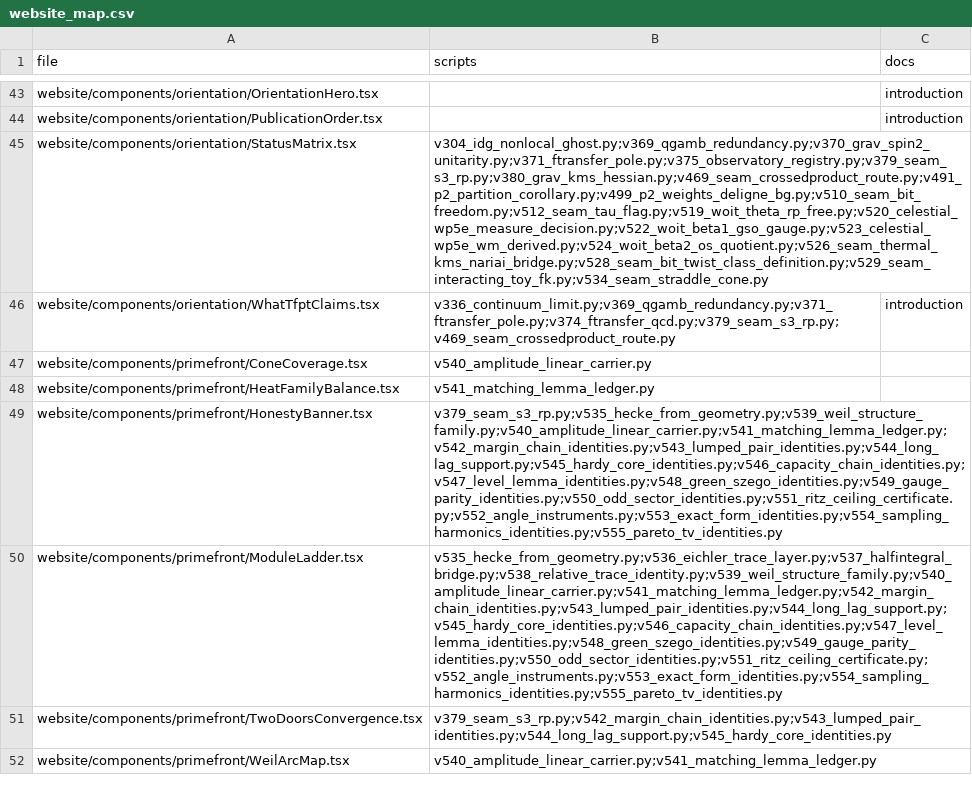
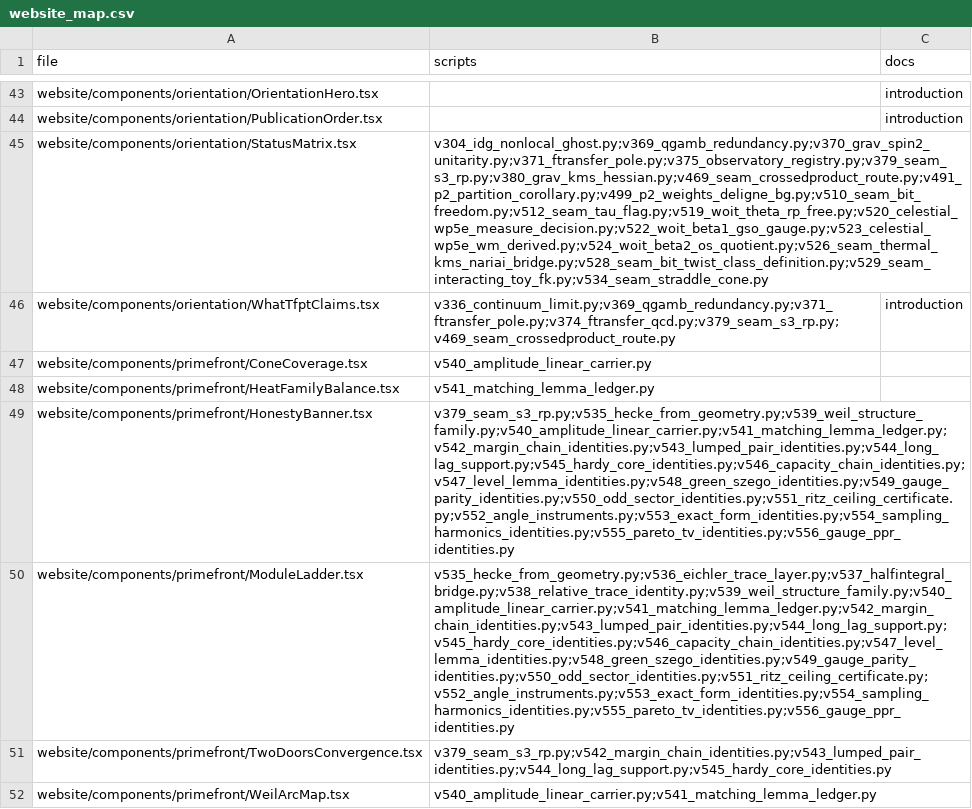
Before and after one commit to sthamann/TFPT, a CSV file: verification/website_map.csv, drawn as a sheet; only a part is shown, gaps mark what is left out; the diff covers the shown part only; the diff names each change by its address in the sheet, - before the commit and + after, or states it on an @@ line.

Commit message:
prime-front phase 2: T165 the successor closes by certificate, one quantifier remains (ETA-RESISTS) + v556 gauge/Ppr identities promoted + paper + diary + website sync

```diff
--- a/verification/website_map.csv
+++ b/verification/website_map.csv
-B49 (scripts): v379_seam_s3_rp.py;v535_hecke_from_geometry.py;v539_weil_structure_family.py;v540_amplitude_linear_carrier.py;v541_matching_lemma_ledger.py;v542_margin_chain_identities.py;v543_lumped_pair_identities.py;v544_long_lag_support.py;v545_hardy_core_identities.py;v546_capacity_chain_identities.py;v547_level_lemma_identities.py;v548_green_szego_identities.py;v549_gauge_parity_identities.py;v550_odd_sector_identities.py;v551_ritz_ceiling_certificate.py;v552_angle_instruments.py;v553_exact_form_identities.py;v554_sampling_harmonics_identities.py;v555_pareto_tv_identities.py
+B49 (scripts): v379_seam_s3_rp.py;v535_hecke_from_geometry.py;v539_weil_structure_family.py;v540_amplitude_linear_carrier.py;v541_matching_lemma_ledger.py;v542_margin_chain_identities.py;v543_lumped_pair_identities.py;v544_long_lag_support.py;v545_hardy_core_identities.py;v546_capacity_chain_identities.py;v547_level_lemma_identities.py;v548_green_szego_identities.py;v549_gauge_parity_identities.py;v550_odd_sector_identities.py;v551_ritz_ceiling_certificate.py;v552_angle_instruments.py;v553_exact_form_identities.py;v554_sampling_harmonics_identities.py;v555_pareto_tv_identities.py;v556_gauge_ppr_identities.py
-B50 (scripts): v535_hecke_from_geometry.py;v536_eichler_trace_layer.py;v537_halfintegral_bridge.py;v538_relative_trace_identity.py;v539_weil_structure_family.py;v540_amplitude_linear_carrier.py;v541_matching_lemma_ledger.py;v542_margin_chain_identities.py;v543_lumped_pair_identities.py;v544_long_lag_support.py;v545_hardy_core_identities.py;v546_capacity_chain_identities.py;v547_level_lemma_identities.py;v548_green_szego_identities.py;v549_gauge_parity_identities.py;v550_odd_sector_identities.py;v551_ritz_ceiling_certificate.py;v552_angle_instruments.py;v553_exact_form_identities.py;v554_sampling_harmonics_identities.py;v555_pareto_tv_identities.py
+B50 (scripts): v535_hecke_from_geometry.py;v536_eichler_trace_layer.py;v537_halfintegral_bridge.py;v538_relative_trace_identity.py;v539_weil_structure_family.py;v540_amplitude_linear_carrier.py;v541_matching_lemma_ledger.py;v542_margin_chain_identities.py;v543_lumped_pair_identities.py;v544_long_lag_support.py;v545_hardy_core_identities.py;v546_capacity_chain_identities.py;v547_level_lemma_identities.py;v548_green_szego_identities.py;v549_gauge_parity_identities.py;v550_odd_sector_identities.py;v551_ritz_ceiling_certificate.py;v552_angle_instruments.py;v553_exact_form_identities.py;v554_sampling_harmonics_identities.py;v555_pareto_tv_identities.py;v556_gauge_ppr_identities.py
```
Also changed, not shown: 4 edited cells elsewhere in this file, verification/docs_map.csv, 48 other files.
